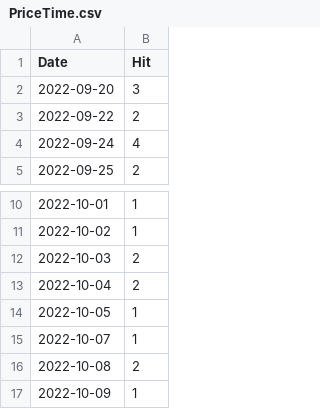
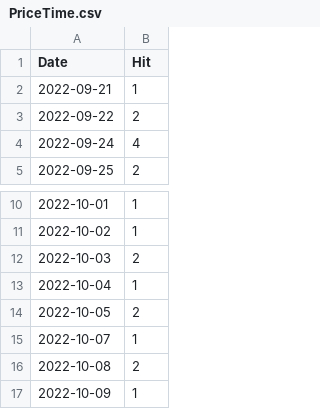
Before and after one commit to notsmart-af/streamlit, a CSV file: data/PriceTime.csv, drawn as a sheet; only a part is shown, gaps mark what is left out.

```diff
--- a/data/PriceTime.csv
+++ b/data/PriceTime.csv
@@ -1,3 +1,3 @@
 Date,Hit
-2022-09-20,3
+2022-09-21,1
 2022-09-22,2
@@ -12,4 +12,4 @@ Date,Hit
 2022-10-03,2
-2022-10-04,2
-2022-10-05,1
+2022-10-04,1
+2022-10-05,2
 2022-10-07,1
```
Also changed, not shown: data/Retro.csv, 1 other file.
